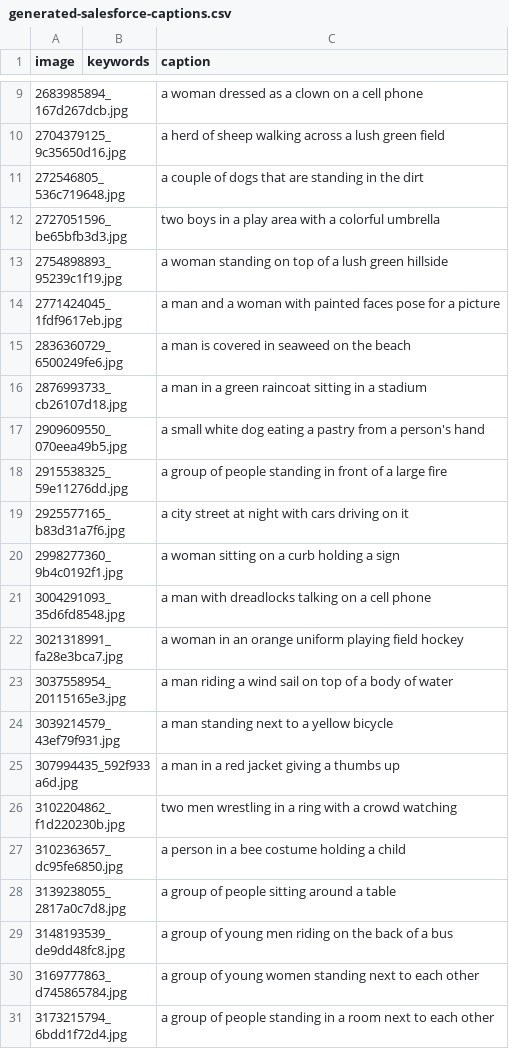
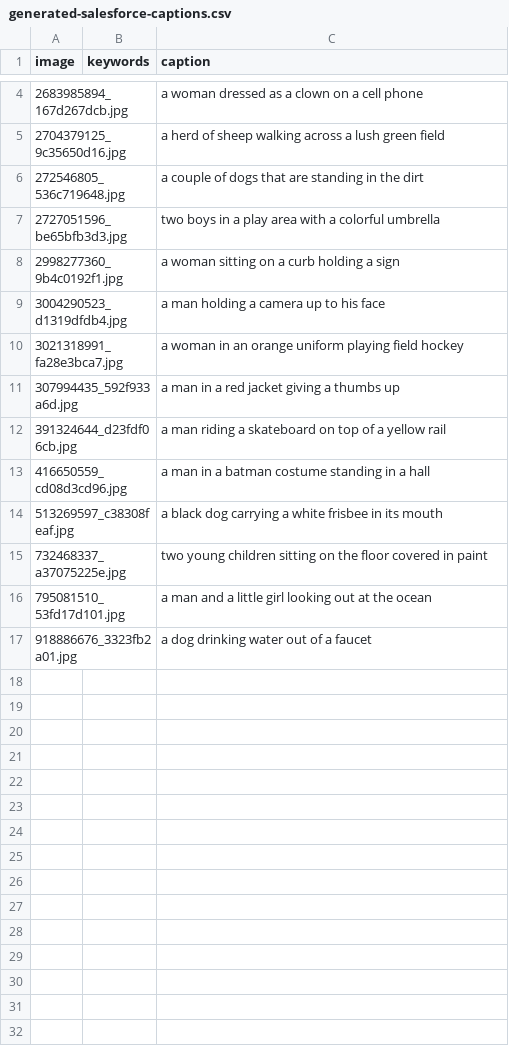
Before and after one commit to objetovazio/alt-text-gpt, a CSV file: alt-text-comparission/files/generated-salesforce-captions.csv, drawn as a sheet; only a part is shown, gaps mark what is left out; the shorter side is filled out with more unchanged rows; the diff covers the shown part only.

```diff
--- a/alt-text-comparission/files/generated-salesforce-captions.csv
+++ b/alt-text-comparission/files/generated-salesforce-captions.csv
@@ -12,20 +7,5 @@ image,keywords,caption
 2727051596_be65bfb3d3.jpg,,two boys in a play area with a colorful umbrella
-2754898893_95239c1f19.jpg,,a woman standing on top of a lush green hillside
-2771424045_1fdf9617eb.jpg,,a man and a woman with painted faces pose for a picture
-2836360729_6500249fe6.jpg,,a man is covered in seaweed on the beach
-2876993733_cb26107d18.jpg,,a man in a green raincoat sitting in a stadium
-2909609550_070eea49b5.jpg,,a small white dog eating a pastry from a person's hand
-2915538325_59e11276dd.jpg,,a group of people standing in front of a large fire
-2925577165_b83d31a7f6.jpg,,a city street at night with cars driving on it
 2998277360_9b4c0192f1.jpg,,a woman sitting on a curb holding a sign
-3004291093_35d6fd8548.jpg,,a man with dreadlocks talking on a cell phone
+3004290523_d1319dfdb4.jpg,,a man holding a camera up to his face
 3021318991_fa28e3bca7.jpg,,a woman in an orange uniform playing field hockey
-3037558954_20115165e3.jpg,,a man riding a wind sail on top of a body of water
-3039214579_43ef79f931.jpg,,a man standing next to a yellow bicycle
 307994435_592f933a6d.jpg,,a man in a red jacket giving a thumbs up
-3102204862_f1d220230b.jpg,,two men wrestling in a ring with a crowd watching
-3102363657_dc95fe6850.jpg,,a person in a bee costume holding a child
-3139238055_2817a0c7d8.jpg,,a group of people sitting around a table
-3148193539_de9dd48fc8.jpg,,a group of young men riding on the back of a bus
-3169777863_d745865784.jpg,,a group of young women standing next to each other
-3173215794_6bdd1f72d4.jpg,,a group of people standing in a room next to each other
```
Also changed, not shown: 18 removed rows elsewhere in this file, alt-text-comparission/files/generated-chatgpt-captions.csv, 4 other files.
